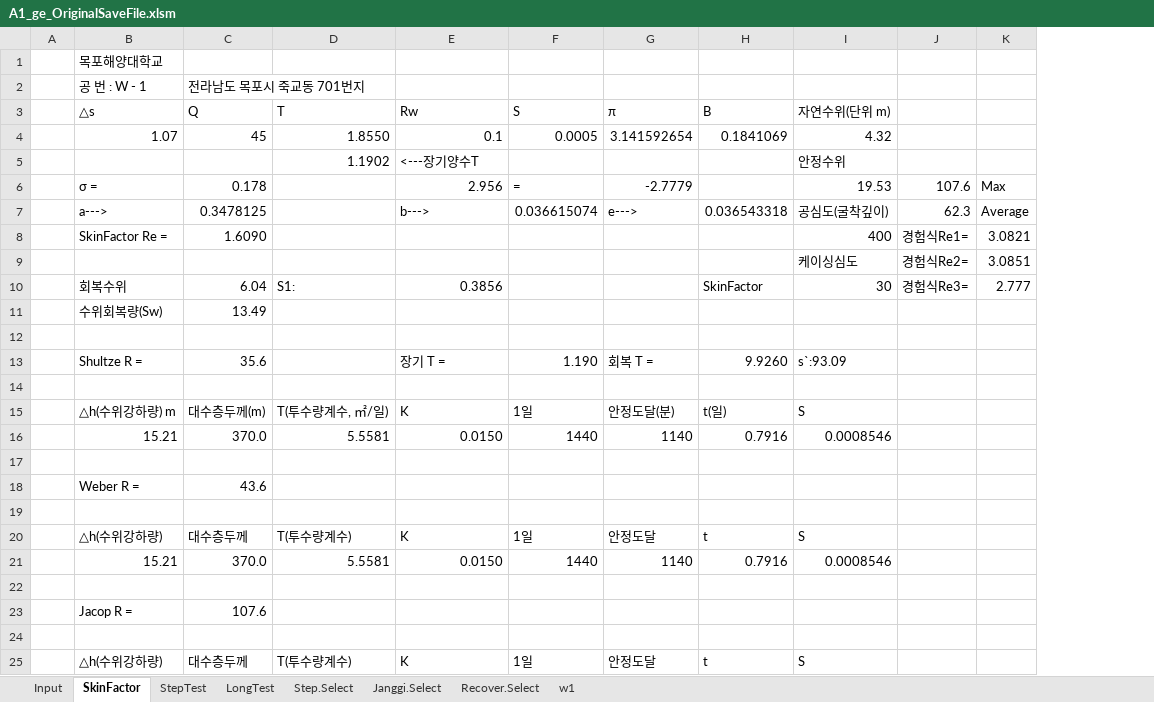
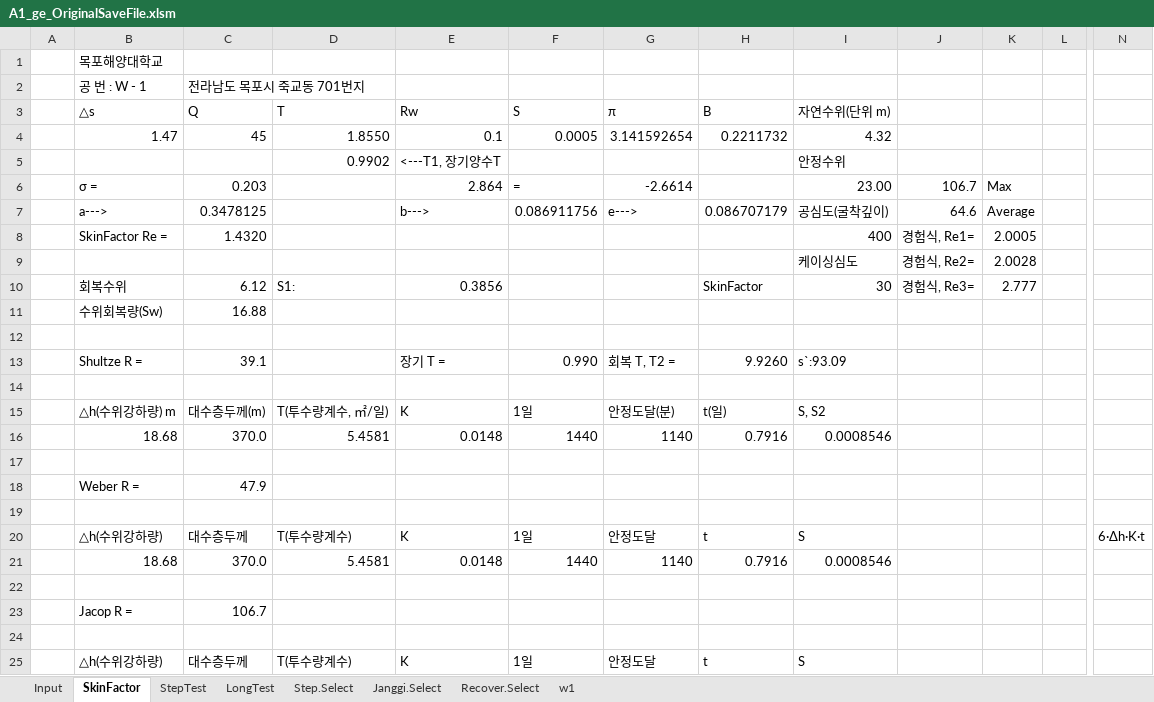
Before and after one commit to ihanseol/02_Excel, an Excel workbook: 07_LandSlide/07_양수시험/A1_ge_OriginalSaveFile.xlsm, sheet SkinFactor, drawn as a sheet; only a part is shown, gaps mark what is left out; values as stored, in another font and other column widths than the file's, no cell formats; charts and pictures not drawn; removed rows and columns are numbered as before the commit, all else as after; rows hold the shown columns only; the diff covers the shown part only; the diff names each change by its address in the sheet, - before the commit and + after, or states it on an @@ line.

```diff
--- a/07_LandSlide/07_양수시험/A1_ge_OriginalSaveFile.xlsm (sheet SkinFactor)
+++ b/07_LandSlide/07_양수시험/A1_ge_OriginalSaveFile.xlsm (sheet SkinFactor)
-column J, rows 7-10: 62.3 | 경험식Re1= | 경험식Re2= | 경험식Re3=
+column J, rows 7-10: 64.6 | 경험식, Re1= | 경험식, Re2= | 경험식, Re3=
+column L, empty
+column N, row 20: 6∙Δh∙K∙t
-B4 (△s): 1.07
+B4 (△s): 1.47
-H4 (B): 0.1841069
+H4 (B): 0.2211732
-row 5:  |  |  | 1.1902 | <---장기양수T |  |  |  | 안정수위
-row 6:  | σ = | 0.178 |  | 2.956 | = | -2.7779 |  | 19.53 | 107.6 | Max
+row 5:  |  |  | 0.9902 | <---T1, 장기양수T |  |  |  | 안정수위
+row 6:  | σ = | 0.203 |  | 2.864 | = | -2.6614 |  | 23.00 | 106.7 | Max
-F7 (S): 0.036615074
+F7 (S): 0.086911756
-H7 (B): 0.036543318
+H7 (B): 0.086707179
-C8 (Q): 1.6090
+C8 (Q): 1.4320
-K8: 3.0821
+K8: 2.0005
-K9: 3.0851
+K9: 2.0028
-C10 (Q): 6.04
+C10 (Q): 6.12
-C11 (Q): 13.49
+C11 (Q): 16.88
-C13 (Q): 35.6
+C13 (Q): 39.1
-F13 (S): 1.190
+F13 (S): 0.990
-G13 (π): 회복 T =
+G13 (π): 회복 T, T2 =
-I15 (자연수위(단위 m)): S
+I15 (자연수위(단위 m)): S, S2
-B16 (△s): 15.21
+B16 (△s): 18.68
-D16 (T): 5.5581
+D16 (T): 5.4581
-E16 (Rw): 0.0150
+E16 (Rw): 0.0148
-C18 (Q): 43.6
+C18 (Q): 47.9
-B21 (△s): 15.21
+B21 (△s): 18.68
-D21 (T): 5.5581
+D21 (T): 5.4581
-E21 (Rw): 0.0150
+E21 (Rw): 0.0148
-C23 (Q): 107.6
+C23 (Q): 106.7
```
Also changed, not shown: 2 added rows, 1 removed row, 1 added column and 8 edited cells elsewhere in this sheet, sheet LongTest, sheet StepTest, sheet Input, sheet Step.Select, sheet Janggi.Select, sheet w1, 1 more sheet, cell formats, formulas that keep their value, hidden cells, charts or pictures.
